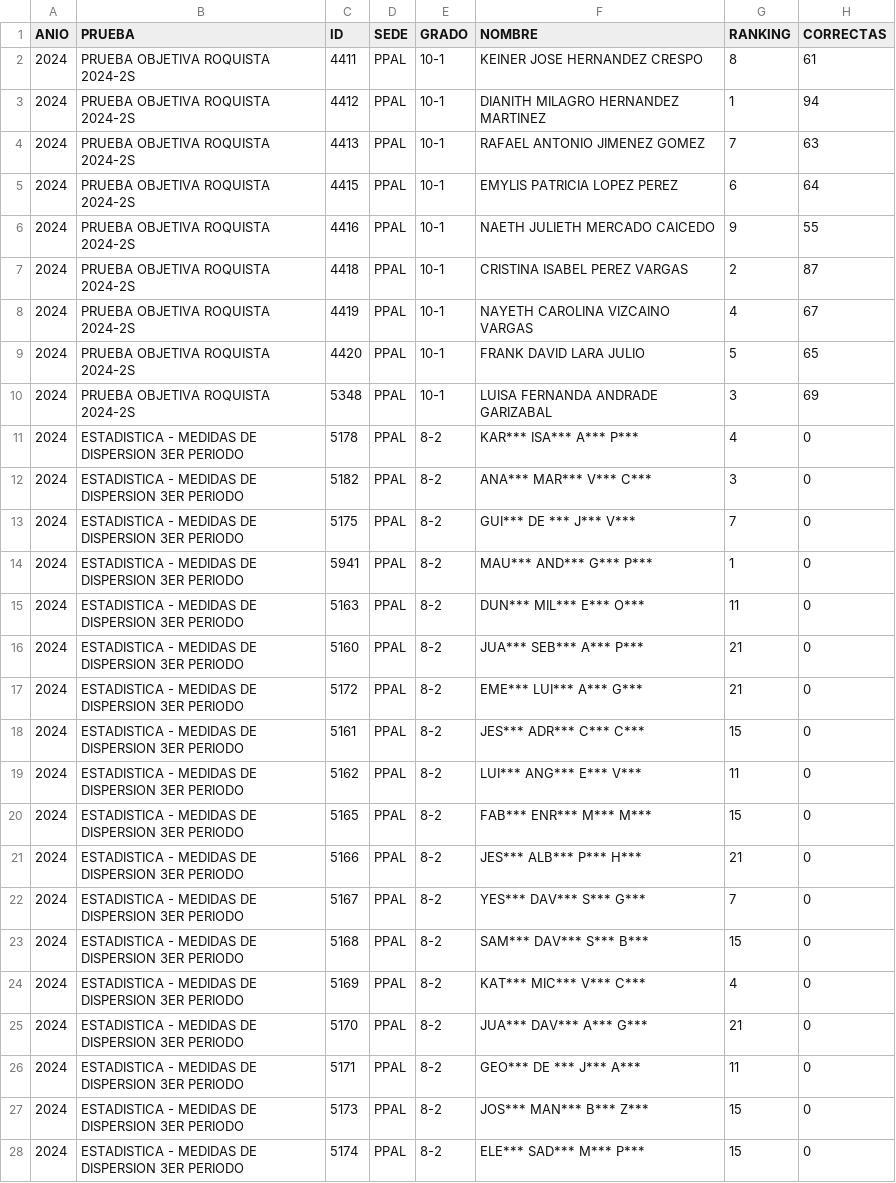
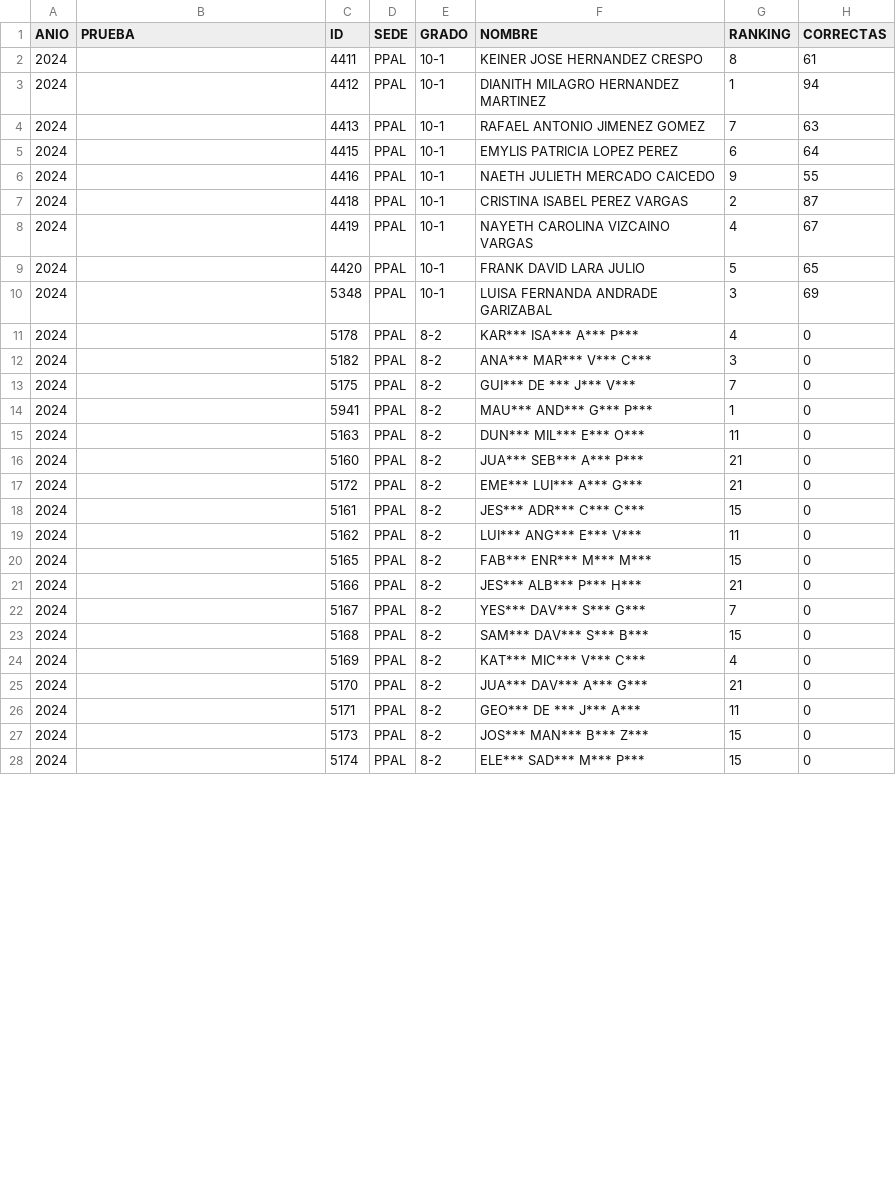
Before and after one commit to EncisoMath/Tracker, a CSV file: Datos/datos.csv, drawn as a sheet; only a part is shown; the diff covers the shown part only; the diff names each change by its address in the sheet, - before the commit and + after, or states it on an @@ line.

Commit message:
Update datos.csv

```diff
--- a/Datos/datos.csv
+++ b/Datos/datos.csv
-B2:B10 (PRUEBA): PRUEBA OBJETIVA ROQUISTA 2024-2S
+B2:B10 (PRUEBA): (empty)
-B11:B28 (PRUEBA): ESTADISTICA - MEDIDAS DE DISPERSION 3ER PERIODO
+B11:B28 (PRUEBA): (empty)
```
Also changed, not shown: 7 edited cells elsewhere in this file.
